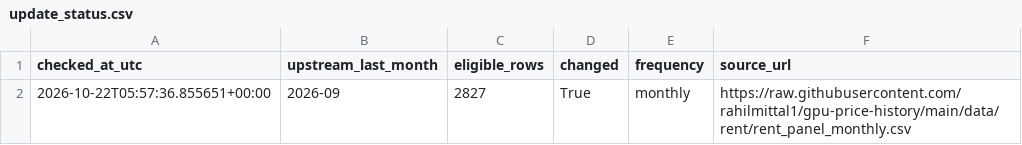
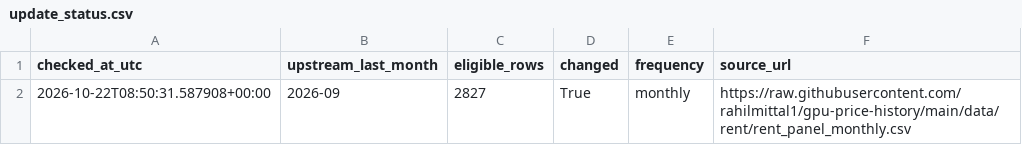
Before and after one commit to Jing657/gpu-cloud-price-tracker, a CSV file: data/update_status.csv, drawn as a sheet.

```diff
--- a/data/update_status.csv
+++ b/data/update_status.csv
@@ -1,2 +1,2 @@
 checked_at_utc,upstream_last_month,eligible_rows,changed,frequency,source_url
-2026-10-22T05:57:36.855651+00:00,2026-09,2827,True,monthly,https://raw.githubusercontent.com/rahilmittal1/gpu-price-history/main/data/rent/rent_panel_monthly.csv
+2026-10-22T08:50:31.587908+00:00,2026-09,2827,True,monthly,https://raw.githubusercontent.com/rahilmittal1/gpu-price-history/main/data/rent/rent_panel_monthly.csv
```
